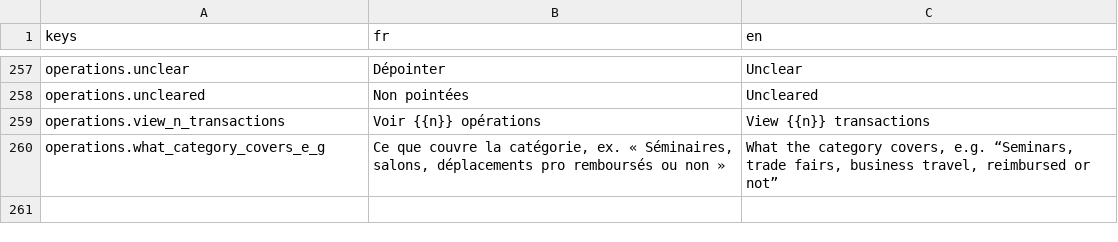
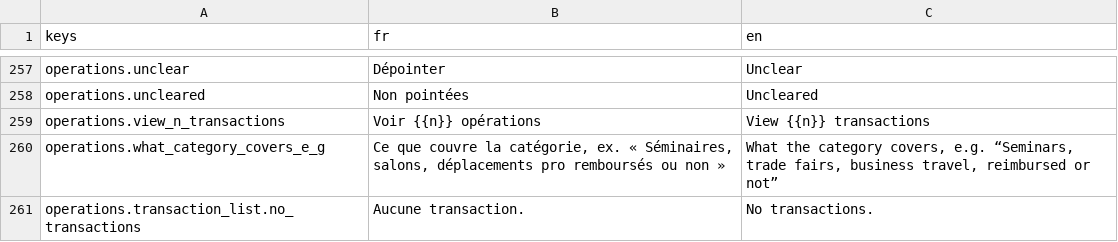
Before and after one commit to me02329/suzanne, a CSV file: frontend/src/i18n/catalogs/operations.csv, drawn as a sheet; only a part is shown, gaps mark what is left out; the diff names each change by its address in the sheet, - before the commit and + after, or states it on an @@ line.

```diff
--- a/frontend/src/i18n/catalogs/operations.csv
+++ b/frontend/src/i18n/catalogs/operations.csv
+row 261: operations.transaction_list.no_transactions | Aucune transaction. | No transactions.
```
Also changed, not shown: frontend/src/i18n/catalogs/ui.csv, 14 other files.
